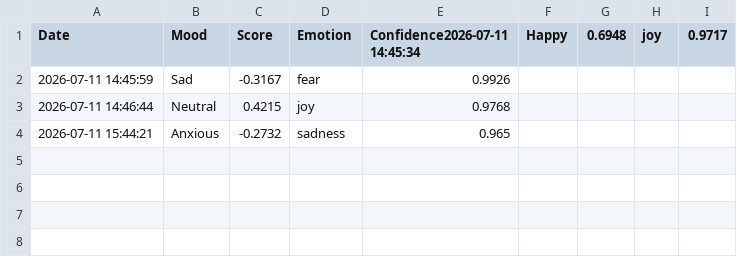
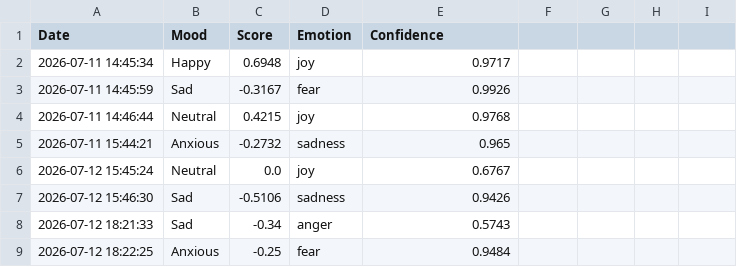
Before and after one commit to Swetzzz2006/Intelligent-Mental-Health-Companion, a CSV file: data/mood_dataset.csv, drawn as a sheet.

Commit message:
Added user profiles, mood streak, AI insights, graphs and dashboard improvements

```diff
--- a/data/mood_dataset.csv
+++ b/data/mood_dataset.csv
@@ -1,2 +1,3 @@
-Date,Mood,Score,Emotion,Confidence2026-07-11 14:45:34,Happy,0.6948,joy,0.9717
+Date,Mood,Score,Emotion,Confidence
+2026-07-11 14:45:34,Happy,0.6948,joy,0.9717
 2026-07-11 14:45:59,Sad,-0.3167,fear,0.9926
@@ -4 +5,5 @@ Date,Mood,Score,Emotion,Confidence2026-07-11 14:45:34,Happy,0.6948,joy,0.9717
 2026-07-11 15:44:21,Anxious,-0.2732,sadness,0.965
+2026-07-12 15:45:24,Neutral,0.0,joy,0.6767
+2026-07-12 15:46:30,Sad,-0.5106,sadness,0.9426
+2026-07-12 18:21:33,Sad,-0.34,anger,0.5743
+2026-07-12 18:22:25,Anxious,-0.25,fear,0.9484
```
Also changed, not shown: 29 other files.
